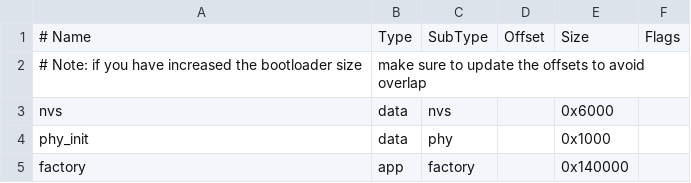
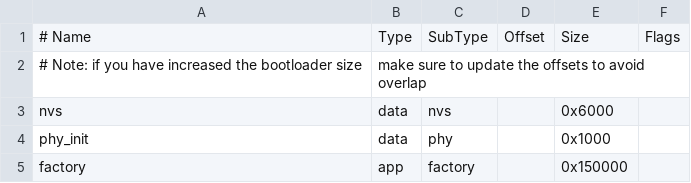
Before and after one commit to Sebastor7/sRnet-Esp-Temp, a CSV file: partitions.csv, drawn as a sheet.

```diff
--- a/partitions.csv
+++ b/partitions.csv
@@ -4,2 +4,2 @@ nvs,      data, nvs,     ,      0x6000,
 phy_init, data, phy,     ,      0x1000,
-factory,  app,  factory, ,      0x140000,
+factory,  app,  factory, ,      0x150000,
```
Also changed, not shown: 17 other files.
